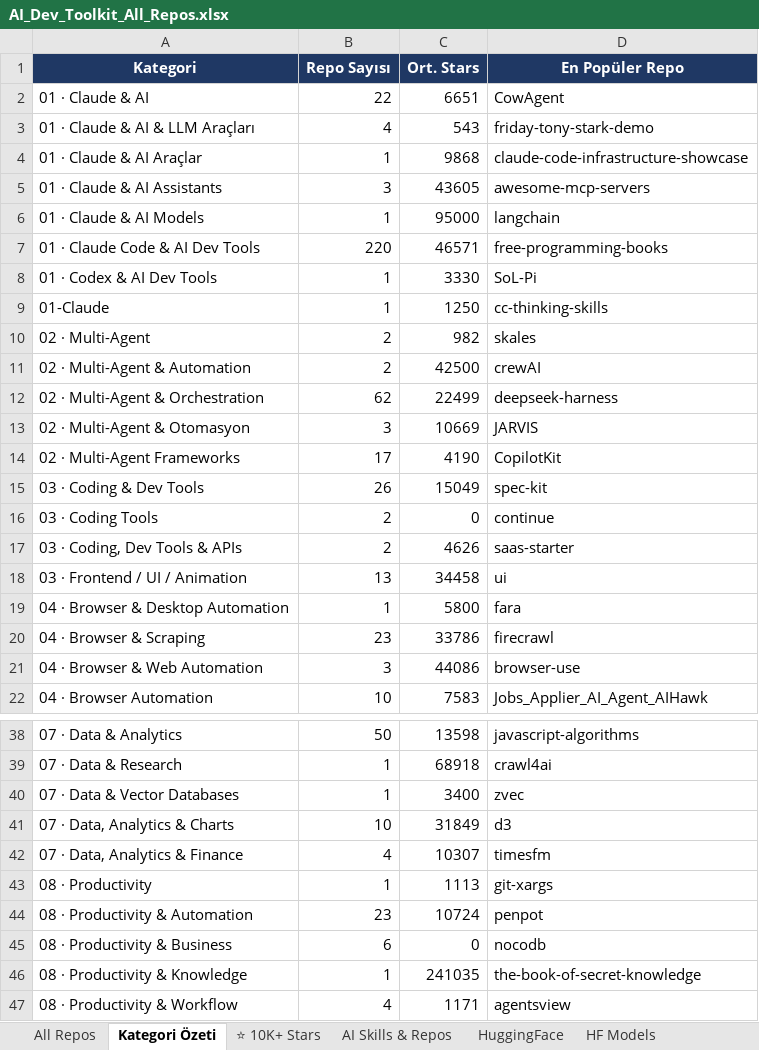
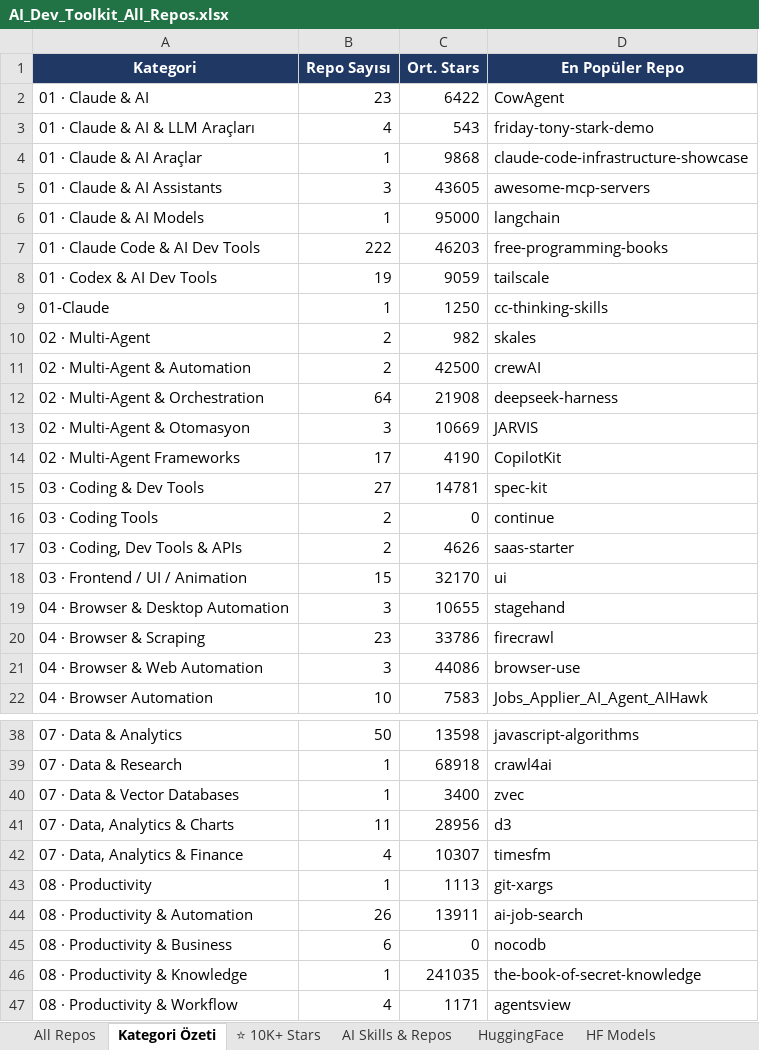
Before and after one commit to teyfikoz/ai-dev-toolkit, an Excel workbook: data/AI_Dev_Toolkit_All_Repos.xlsx, sheet Kategori Özeti, drawn as a sheet; only a part is shown, gaps mark what is left out; values as stored, in another font and other column widths than the file's, no borders; the diff covers the shown part only; the diff names each change by its address in the sheet, - before the commit and + after, or states it on an @@ line.

```diff
--- a/data/AI_Dev_Toolkit_All_Repos.xlsx (sheet Kategori Özeti)
+++ b/data/AI_Dev_Toolkit_All_Repos.xlsx (sheet Kategori Özeti)
-B2 (Repo Sayısı): 22
+B2 (Repo Sayısı): 23
-C2 (Ort. Stars): 6651
+C2 (Ort. Stars): 6422
-B7 (Repo Sayısı): 220
+B7 (Repo Sayısı): 222
-C7 (Ort. Stars): 46571
+C7 (Ort. Stars): 46203
-B8 (Repo Sayısı): 1
+B8 (Repo Sayısı): 19
-C8 (Ort. Stars): 3330
+C8 (Ort. Stars): 9059
-D8 (En Popüler Repo): SoL-Pi
+D8 (En Popüler Repo): tailscale
-B12 (Repo Sayısı): 62
+B12 (Repo Sayısı): 64
-C12 (Ort. Stars): 22499
+C12 (Ort. Stars): 21908
-B15 (Repo Sayısı): 26
+B15 (Repo Sayısı): 27
-C15 (Ort. Stars): 15049
+C15 (Ort. Stars): 14781
-B18 (Repo Sayısı): 13
+B18 (Repo Sayısı): 15
-C18 (Ort. Stars): 34458
+C18 (Ort. Stars): 32170
-B19 (Repo Sayısı): 1
+B19 (Repo Sayısı): 3
-C19 (Ort. Stars): 5800
+C19 (Ort. Stars): 10655
-D19 (En Popüler Repo): fara
+D19 (En Popüler Repo): stagehand
-B41 (Repo Sayısı): 10
+B41 (Repo Sayısı): 11
-C41 (Ort. Stars): 31849
+C41 (Ort. Stars): 28956
-B44 (Repo Sayısı): 23
+B44 (Repo Sayısı): 26
-C44 (Ort. Stars): 10724
+C44 (Ort. Stars): 13911
-D44 (En Popüler Repo): penpot
+D44 (En Popüler Repo): ai-job-search
```
Also changed, not shown: 21 edited cells elsewhere in this sheet, sheet ⭐ 10K+ Stars, sheet All Repos, 3 other files.
